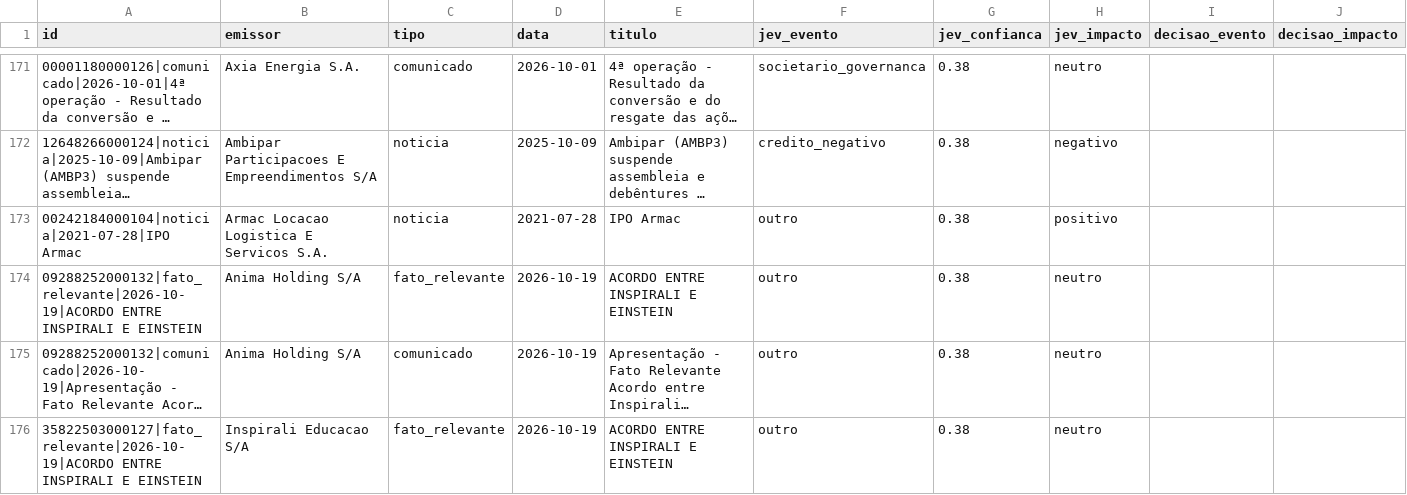
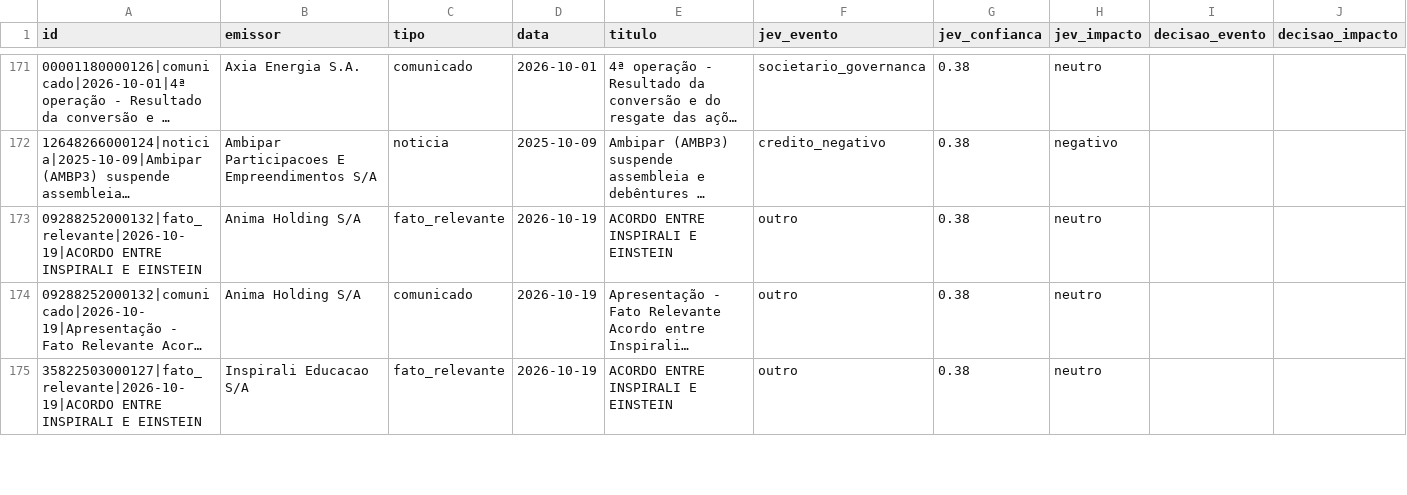
Before and after one commit to alissondpoliveira/grafo-credito, a CSV file: dados/derivados/jev/fila_revisao.csv, drawn as a sheet; only a part is shown, gaps mark what is left out; long unchanged cells end in …; removed rows and columns are numbered as before the commit, all else as after; the diff covers the shown part only; the diff names each change by its address in the sheet, - before the commit and + after, or states it on an @@ line.

```diff
--- a/dados/derivados/jev/fila_revisao.csv
+++ b/dados/derivados/jev/fila_revisao.csv
-row 173: 00242184000104|noticia|2021-07-28|IPO Armac | Armac Locacao Logistica E Servicos S.A. | noticia | 2021-07-28 | IPO Armac | outro | 0.38 | positivo
```
Also changed, not shown: 4 added rows and 5 removed rows elsewhere in this file, dados/derivados/atributos_emissor.csv, 6 other files.
